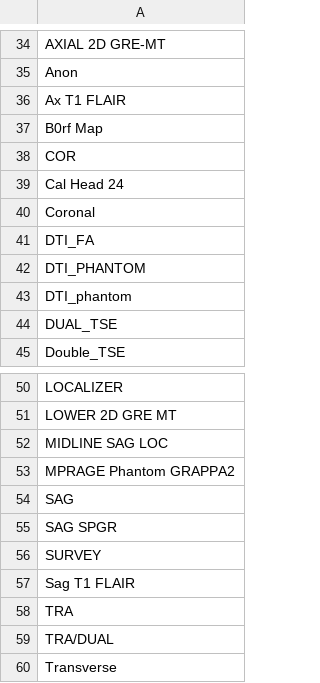
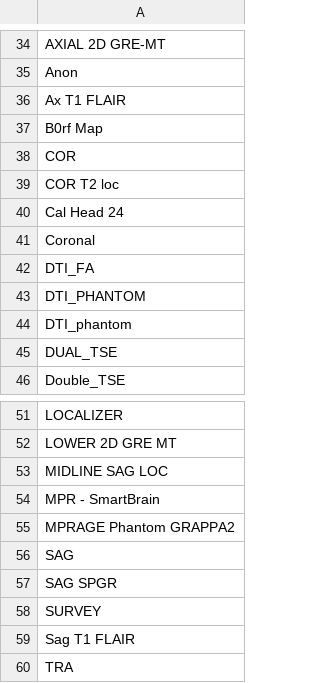
Before and after one commit to neurodatascience/nipoppy-ppmi, a CSV file: tabular/ppmi_imaging_ignored.csv, drawn as a sheet; only a part is shown, gaps mark what is left out; the shorter side is filled out with more unchanged rows; the diff names each change by its address in the sheet, - before the commit and + after, or states it on an @@ line.

```diff
--- a/tabular/ppmi_imaging_ignored.csv
+++ b/tabular/ppmi_imaging_ignored.csv
+row 39: COR T2 loc
+row 54: MPR - SmartBrain
```
Also changed, not shown: 2 other files.
